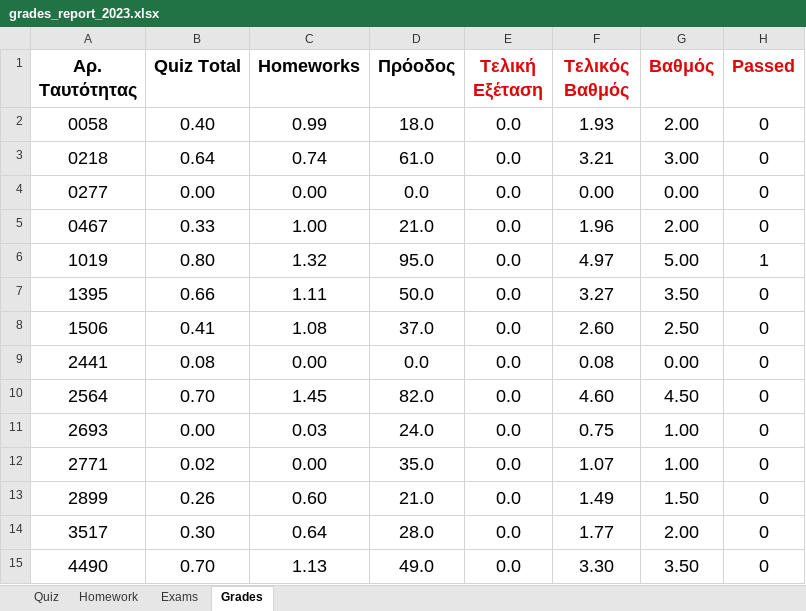
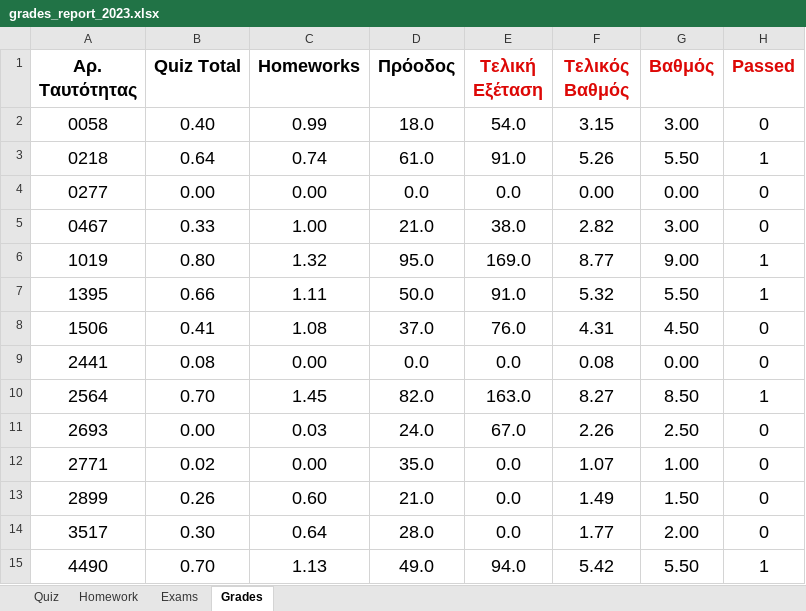
Before and after one commit to ptohos/ptohos.github.io, an Excel workbook: phy112/Grades/grades_report_2023.xlsx, sheet Grades, drawn as a sheet; only a part is shown; values as stored, in another font and other column widths than the file's, no borders; the diff covers the shown part only; the diff names each change by its address in the sheet, - before the commit and + after, or states it on an @@ line.

Commit message:
Final Grades

```diff
--- a/phy112/Grades/grades_report_2023.xlsx (sheet Grades)
+++ b/phy112/Grades/grades_report_2023.xlsx (sheet Grades)
-E2 (Τελική Εξέταση): 0.0
+E2 (Τελική Εξέταση): 54.0
-F2 (Τελικός Βαθμός): 1.93
+F2 (Τελικός Βαθμός): 3.15
-G2 (Βαθμός): 2.00
+G2 (Βαθμός): 3.00
-E3 (Τελική Εξέταση): 0.0
+E3 (Τελική Εξέταση): 91.0
-F3 (Τελικός Βαθμός): 3.21
+F3 (Τελικός Βαθμός): 5.26
-G3 (Βαθμός): 3.00
+G3 (Βαθμός): 5.50
-H3 (Passed): 0
+H3 (Passed): 1
-E5 (Τελική Εξέταση): 0.0
+E5 (Τελική Εξέταση): 38.0
-F5 (Τελικός Βαθμός): 1.96
+F5 (Τελικός Βαθμός): 2.82
-G5 (Βαθμός): 2.00
+G5 (Βαθμός): 3.00
-E6 (Τελική Εξέταση): 0.0
+E6 (Τελική Εξέταση): 169.0
-F6 (Τελικός Βαθμός): 4.97
+F6 (Τελικός Βαθμός): 8.77
-G6 (Βαθμός): 5.00
+G6 (Βαθμός): 9.00
-E7 (Τελική Εξέταση): 0.0
+E7 (Τελική Εξέταση): 91.0
-F7 (Τελικός Βαθμός): 3.27
+F7 (Τελικός Βαθμός): 5.32
-G7 (Βαθμός): 3.50
+G7 (Βαθμός): 5.50
-H7 (Passed): 0
+H7 (Passed): 1
-E8 (Τελική Εξέταση): 0.0
+E8 (Τελική Εξέταση): 76.0
-F8 (Τελικός Βαθμός): 2.60
+F8 (Τελικός Βαθμός): 4.31
-G8 (Βαθμός): 2.50
+G8 (Βαθμός): 4.50
-E10 (Τελική Εξέταση): 0.0
+E10 (Τελική Εξέταση): 163.0
-F10 (Τελικός Βαθμός): 4.60
+F10 (Τελικός Βαθμός): 8.27
-G10 (Βαθμός): 4.50
+G10 (Βαθμός): 8.50
-H10 (Passed): 0
+H10 (Passed): 1
-E11 (Τελική Εξέταση): 0.0
+E11 (Τελική Εξέταση): 67.0
-F11 (Τελικός Βαθμός): 0.75
+F11 (Τελικός Βαθμός): 2.26
-G11 (Βαθμός): 1.00
+G11 (Βαθμός): 2.50
-E15 (Τελική Εξέταση): 0.0
+E15 (Τελική Εξέταση): 94.0
-F15 (Τελικός Βαθμός): 3.30
+F15 (Τελικός Βαθμός): 5.42
-G15 (Βαθμός): 3.50
+G15 (Βαθμός): 5.50
-H15 (Passed): 0
+H15 (Passed): 1
```
Also changed, not shown: 82 edited cells elsewhere in this sheet, sheet Exams.
